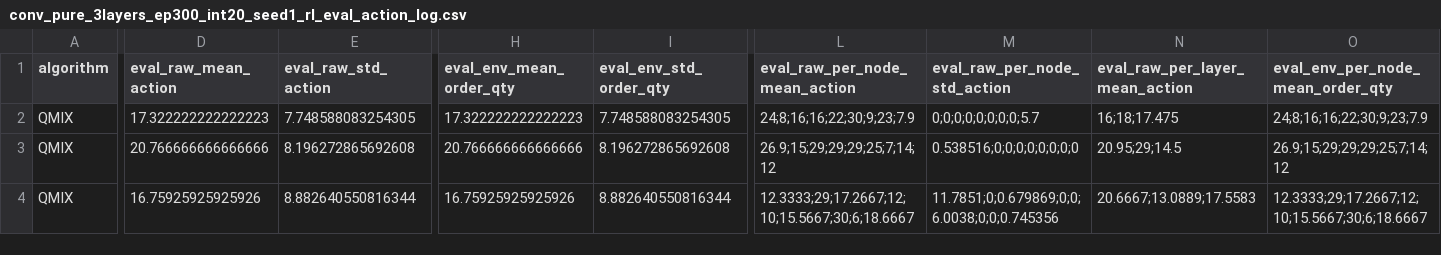
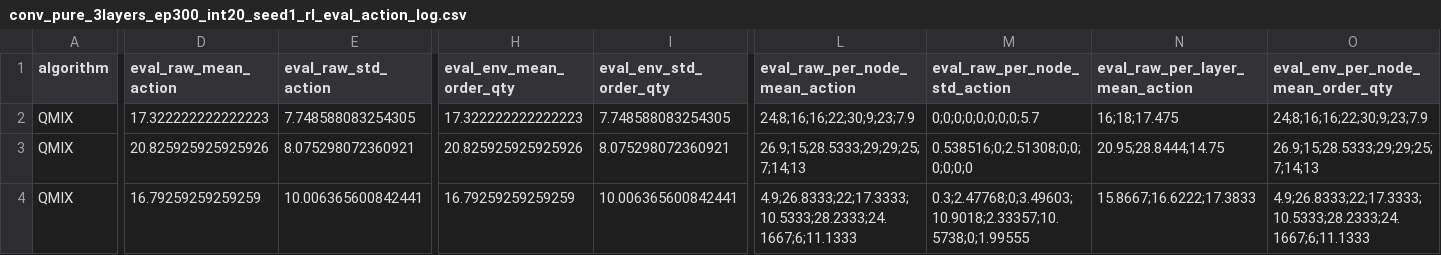
Before and after one commit to tttsssyyyttt/MASC, a CSV file: results/conv_pure_3layers_ep300_int20_seed1_rl_eval_action_log.csv, drawn as a sheet; only a part is shown, gaps mark what is left out; the diff covers the shown part only; the diff names each change by its address in the sheet, - before the commit and + after, or states it on an @@ line.

```diff
--- a/results/conv_pure_3layers_ep300_int20_seed1_rl_eval_action_log.csv
+++ b/results/conv_pure_3layers_ep300_int20_seed1_rl_eval_action_log.csv
-D3 (eval_raw_mean_action): 20.766666666666666
+D3 (eval_raw_mean_action): 20.825925925925926
-E3 (eval_raw_std_action): 8.196272865692608
+E3 (eval_raw_std_action): 8.075298072360921
-H3 (eval_env_mean_order_qty): 20.766666666666666
+H3 (eval_env_mean_order_qty): 20.825925925925926
-I3 (eval_env_std_order_qty): 8.196272865692608
+I3 (eval_env_std_order_qty): 8.075298072360921
-L3 (eval_raw_per_node_mean_action): 26.9;15;29;29;29;25;7;14;12
+L3 (eval_raw_per_node_mean_action): 26.9;15;28.5333;29;29;25;7;14;13
-M3 (eval_raw_per_node_std_action): 0.538516;0;0;0;0;0;0;0;0
+M3 (eval_raw_per_node_std_action): 0.538516;0;2.51308;0;0;0;0;0;0
-N3 (eval_raw_per_layer_mean_action): 20.95;29;14.5
+N3 (eval_raw_per_layer_mean_action): 20.95;28.8444;14.75
-O3 (eval_env_per_node_mean_order_qty): 26.9;15;29;29;29;25;7;14;12
+O3 (eval_env_per_node_mean_order_qty): 26.9;15;28.5333;29;29;25;7;14;13
-D4 (eval_raw_mean_action): 16.75925925925926
+D4 (eval_raw_mean_action): 16.79259259259259
-E4 (eval_raw_std_action): 8.882640550816344
+E4 (eval_raw_std_action): 10.006365600842441
-H4 (eval_env_mean_order_qty): 16.75925925925926
+H4 (eval_env_mean_order_qty): 16.79259259259259
-I4 (eval_env_std_order_qty): 8.882640550816344
+I4 (eval_env_std_order_qty): 10.006365600842441
-L4 (eval_raw_per_node_mean_action): 12.3333;29;17.2667;12;10;15.5667;30;6;18.6667
+L4 (eval_raw_per_node_mean_action): 4.9;26.8333;22;17.3333;10.5333;28.2333;24.1667;6;11.1333
-M4 (eval_raw_per_node_std_action): 11.7851;0;0.679869;0;0;6.0038;0;0;0.745356
+M4 (eval_raw_per_node_std_action): 0.3;2.47768;0;3.49603;10.9018;2.33357;10.5738;0;1.99555
-N4 (eval_raw_per_layer_mean_action): 20.6667;13.0889;17.5583
+N4 (eval_raw_per_layer_mean_action): 15.8667;16.6222;17.3833
-O4 (eval_env_per_node_mean_order_qty): 12.3333;29;17.2667;12;10;15.5667;30;6;18.6667
+O4 (eval_env_per_node_mean_order_qty): 4.9;26.8333;22;17.3333;10.5333;28.2333;24.1667;6;11.1333
```
Also changed, not shown: 171 edited cells elsewhere in this file, results/conv_pure_3layers_ep1000_int20_seed1_rl_action_log.csv, results/conv_pure_3layers_ep1000_int20_seed1_rl_eval_action_log.csv, 11 other files.
